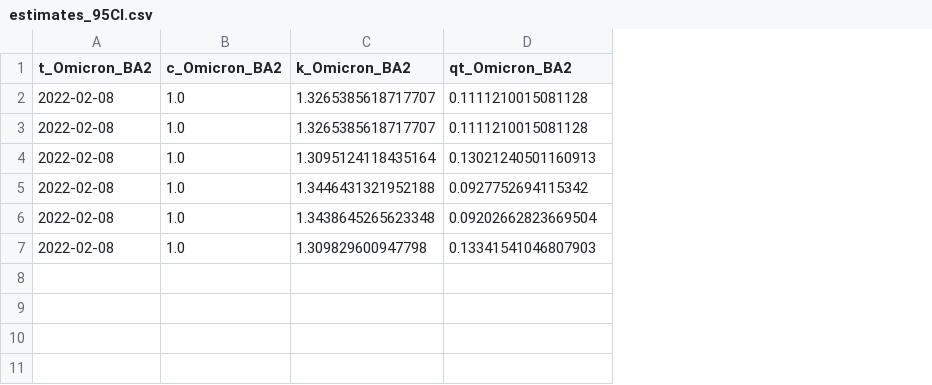
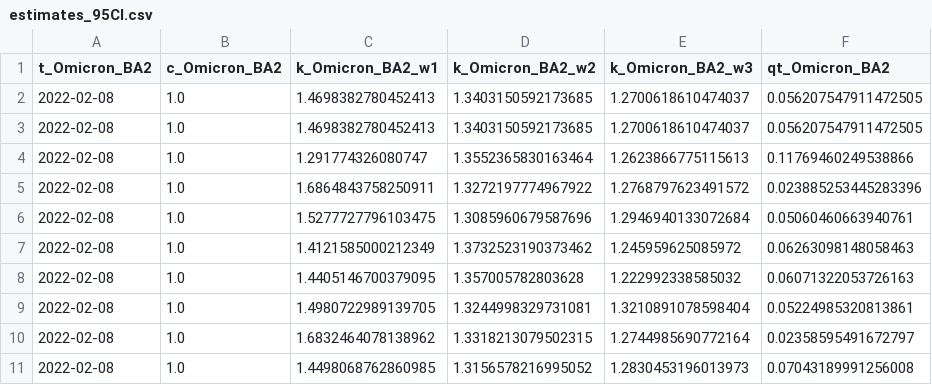
Before and after one commit to KimihitoIto/RelRe, a CSV file: sample_data/SARS-CoV-2-BA2-Tokyo-weekly/estimates_95CI.csv, drawn as a sheet; removed rows and columns are numbered as before the commit, all else as after; the diff names each change by its address in the sheet, - before the commit and + after, or states it on an @@ line.

```diff
--- a/sample_data/SARS-CoV-2-BA2-Tokyo-weekly/estimates_95CI.csv
+++ b/sample_data/SARS-CoV-2-BA2-Tokyo-weekly/estimates_95CI.csv
-column C (k_Omicron_BA2), rows 2-7: 1.3265385618717707 | 1.3265385618717707 | 1.3095124118435164 | 1.3446431321952188 | 1.3438645265623348 | 1.309829600947798
+column C (k_Omicron_BA2_w1), rows 2-7: 1.4698382780452413 | 1.4698382780452413 | 1.291774326080747 | 1.6864843758250911 | 1.5277727796103475 | 1.4121585000212349
+column D (k_Omicron_BA2_w2), rows 2-7: 1.3403150592173685 | 1.3403150592173685 | 1.3552365830163464 | 1.3272197774967922 | 1.3085960679587696 | 1.3732523190373462
+column E (k_Omicron_BA2_w3), rows 2-7: 1.2700618610474037 | 1.2700618610474037 | 1.2623866775115613 | 1.2768797623491572 | 1.2946940133072684 | 1.245959625085972
-F2:F3 (qt_Omicron_BA2): 0.1111210015081128
+F2:F3 (qt_Omicron_BA2): 0.056207547911472505
-F4 (qt_Omicron_BA2): 0.13021240501160913
+F4 (qt_Omicron_BA2): 0.11769460249538866
-F5 (qt_Omicron_BA2): 0.0927752694115342
+F5 (qt_Omicron_BA2): 0.023885253445283396
-F6 (qt_Omicron_BA2): 0.09202662823669504
+F6 (qt_Omicron_BA2): 0.05060460663940761
-F7 (qt_Omicron_BA2): 0.13341541046807903
+F7 (qt_Omicron_BA2): 0.06263098148058463
+row 8: 2022-02-08 | 1.0 | 1.4405146700379095 | 1.357005782803628 | 1.222992338585032 | 0.06071322053726163
+row 9: 2022-02-08 | 1.0 | 1.4980722989139705 | 1.3244998329731081 | 1.3210891078598404 | 0.05224985320813861
+row 10: 2022-02-08 | 1.0 | 1.6832464078138962 | 1.3318213079502315 | 1.2744985690772164 | 0.02358595491672797
+row 11: 2022-02-08 | 1.0 | 1.4498068762860985 | 1.3156578216995052 | 1.2830453196013973 | 0.07043189991256008
```
Also changed, not shown: 3 other files.
